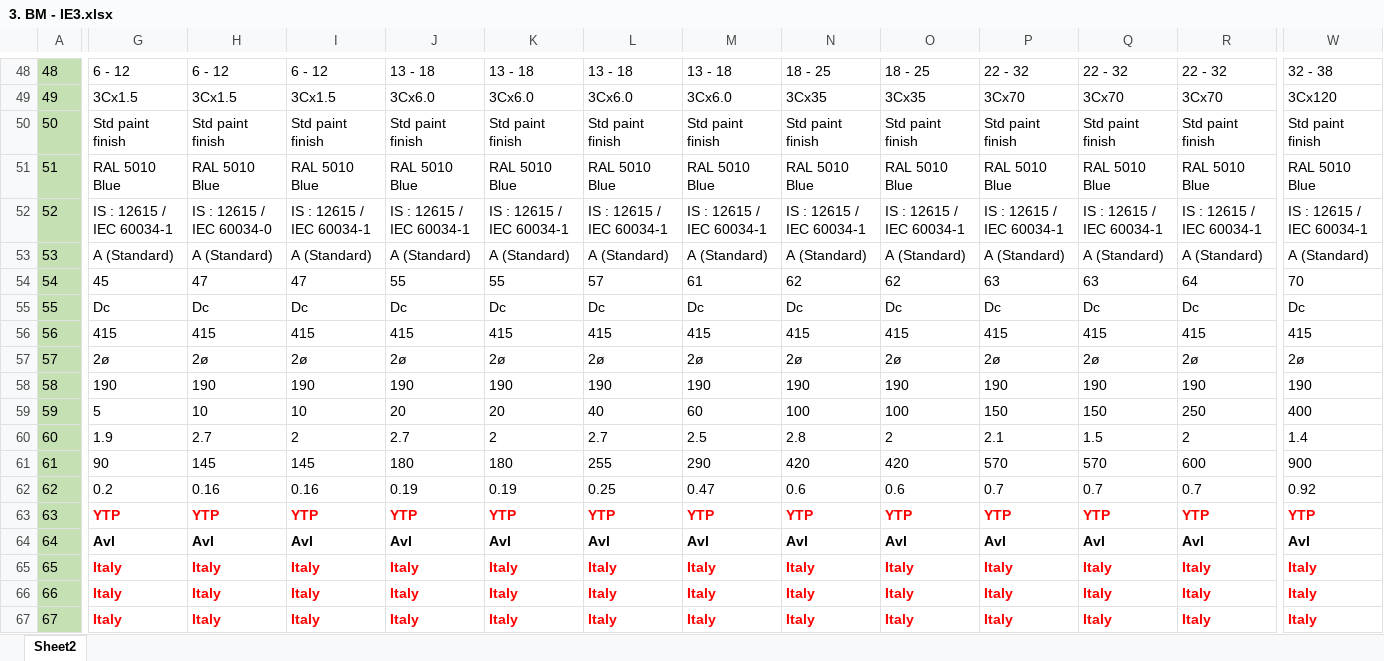
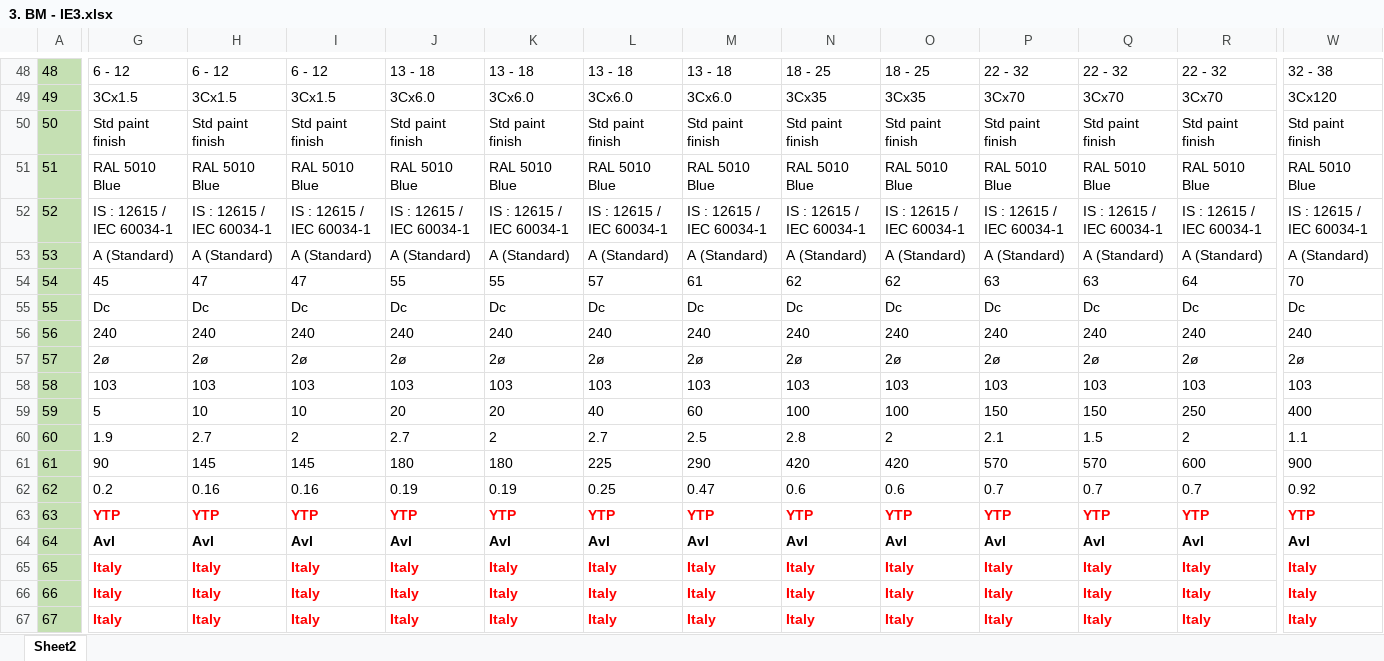
Before and after one commit to Jeyasabari05/MGM-Varvel-DS, an Excel workbook: data/source_files/3. BM - IE3.xlsx, sheet Sheet2, drawn as a sheet; only a part is shown, gaps mark what is left out; values as stored, in another font and other column widths than the file's, no borders; the diff covers the shown part only; the diff names each change by its address in the sheet, - before the commit and + after, or states it on an @@ line.

```diff
--- a/data/source_files/3. BM - IE3.xlsx (sheet Sheet2)
+++ b/data/source_files/3. BM - IE3.xlsx (sheet Sheet2)
-H52: IS : 12615 / IEC 60034-0
+H52: IS : 12615 / IEC 60034-1
-G56: 415
+G56: 240
-H56: 415
+H56: 240
-I56: 415
+I56: 240
-J56: 415
+J56: 240
-K56: 415
+K56: 240
-L56: 415
+L56: 240
-M56: 415
+M56: 240
-N56: 415
+N56: 240
-O56: 415
+O56: 240
-P56: 415
+P56: 240
-Q56: 415
+Q56: 240
-R56: 415
+R56: 240
-W56: 415
+W56: 240
-G58: 190
+G58: 103
-H58: 190
+H58: 103
-I58: 190
+I58: 103
-J58: 190
+J58: 103
-K58: 190
+K58: 103
-L58: 190
+L58: 103
-M58: 190
+M58: 103
-N58: 190
+N58: 103
-O58: 190
+O58: 103
-P58: 190
+P58: 103
-Q58: 190
+Q58: 103
-R58: 190
+R58: 103
-W58: 190
+W58: 103
-W60: 1.4
+W60: 1.1
-L61: 255
+L61: 225
```
Also changed, not shown: 51 edited cells elsewhere in this sheet, data/source_files/4. SM - IE3.xlsx, data/source_files/5. BA - IE2 - AC.xlsx, 1 other file.
